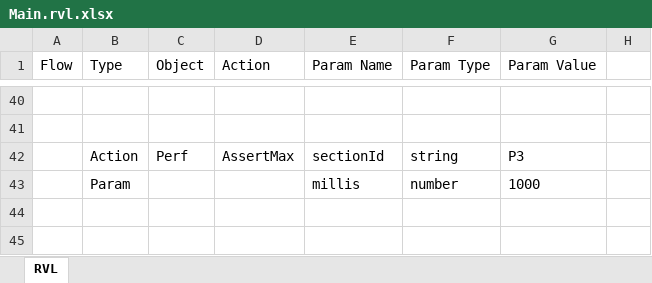
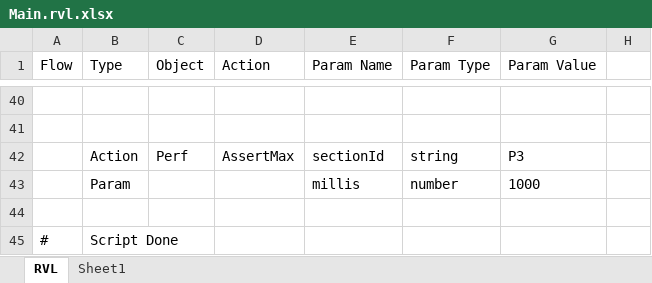
Before and after one commit to Inflectra/rapise-powerpack, an Excel workbook: PerfCheckerWithLib/Main.rvl.xlsx, sheet RVL, drawn as a sheet; only a part is shown, gaps mark what is left out; values as stored, in another font and other column widths than the file's, no borders; the diff names each change by its address in the sheet, - before the commit and + after, or states it on an @@ line.

Commit message:
Sample on returning values form RVL sheets.

```diff
--- a/PerfCheckerWithLib/Main.rvl.xlsx (sheet RVL)
+++ b/PerfCheckerWithLib/Main.rvl.xlsx (sheet RVL)
+sheet tab: Sheet1
+row 44: (empty)
+row 45: # | Script Done
```
Also changed, not shown: 6 other files.
